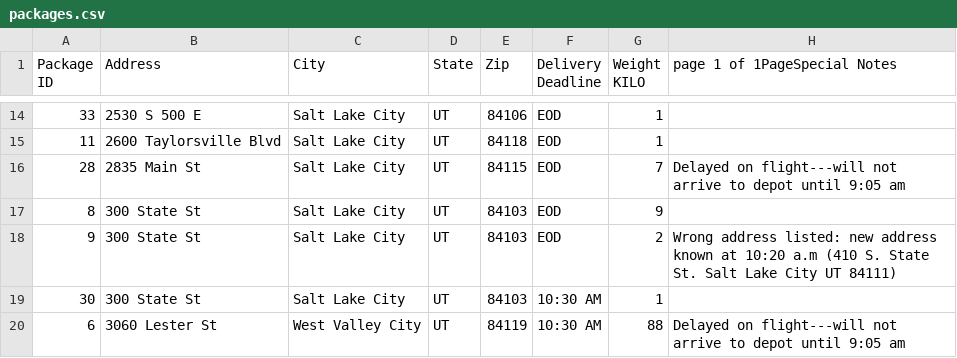
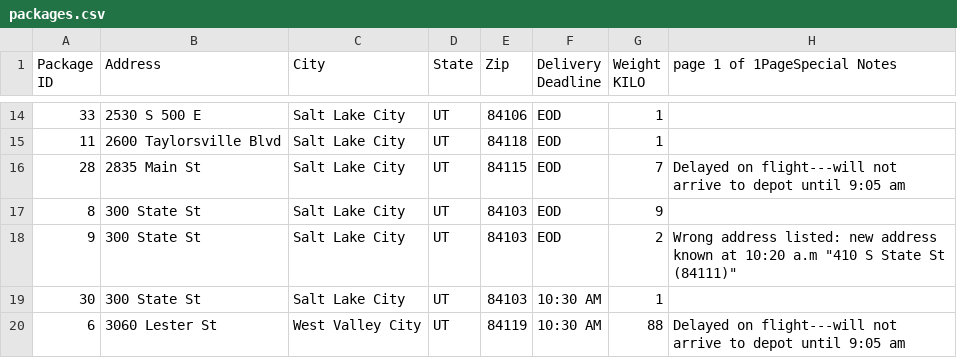
Before and after one commit to RafaelEstrella05/WGU-C950-Algorithms-Data-Structures-II, a CSV file: Data/packages.csv, drawn as a sheet; only a part is shown, gaps mark what is left out; the diff names each change by its address in the sheet, - before the commit and + after, or states it on an @@ line.

```diff
--- a/Data/packages.csv
+++ b/Data/packages.csv
-H18 (page 1 of 1PageSpecial Notes): …10:20 a.m (410 S. State St. Salt Lake City UT 84111)
+H18 (page 1 of 1PageSpecial Notes): …10:20 a.m "410 S State St (84111)"
```
Also changed, not shown: 12 other files.
